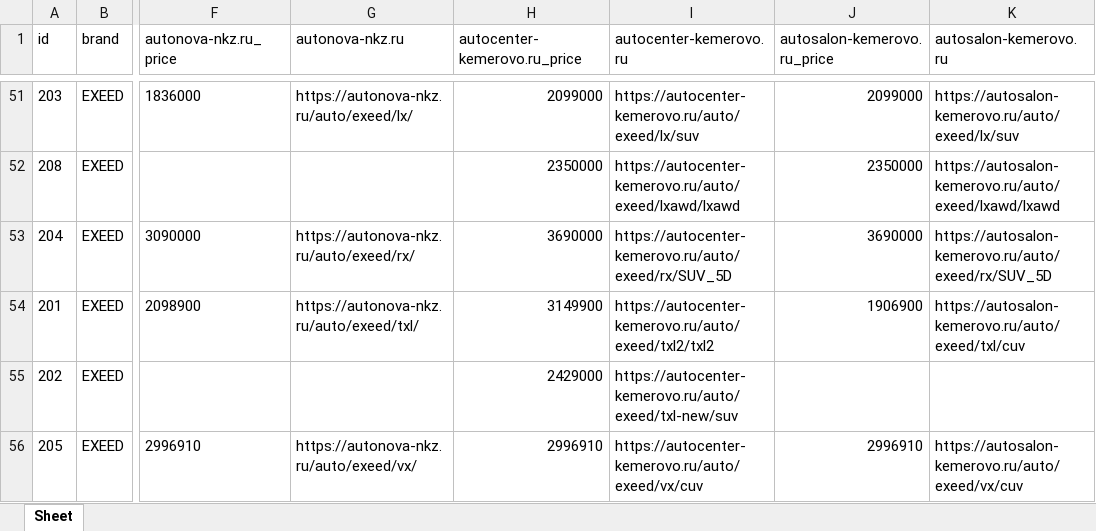
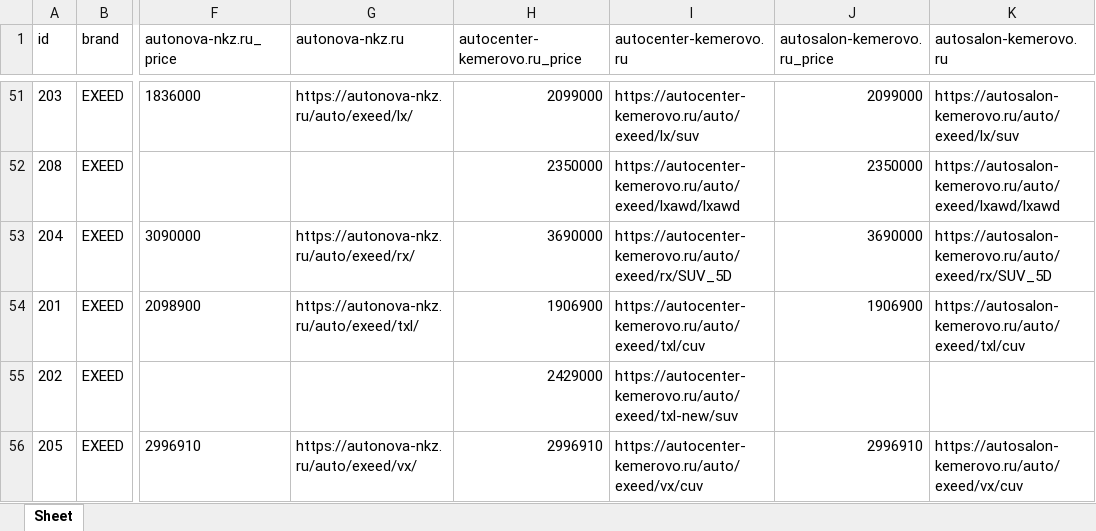
Before and after one commit to AlekseyNushtaev/AutoPars010824, an Excel workbook: xlsx/kemerovo.xlsx, sheet Sheet, drawn as a sheet; only a part is shown, gaps mark what is left out; values as stored, in another font and other column widths than the file's, no borders; the diff names each change by its address in the sheet, - before the commit and + after, or states it on an @@ line.

```diff
--- a/xlsx/kemerovo.xlsx (sheet Sheet)
+++ b/xlsx/kemerovo.xlsx (sheet Sheet)
-H54 (autocenter-kemerovo.ru_price): 3149900
+H54 (autocenter-kemerovo.ru_price): 1906900
-I54 (autocenter-kemerovo.ru): https://autocenter-kemerovo.ru/auto/exeed/txl2/txl2
+I54 (autocenter-kemerovo.ru): https://autocenter-kemerovo.ru/auto/exeed/txl/cuv
```
Also changed, not shown: id.xlsx, xlsx/ekaterinburg.xlsx, 37 other files.
